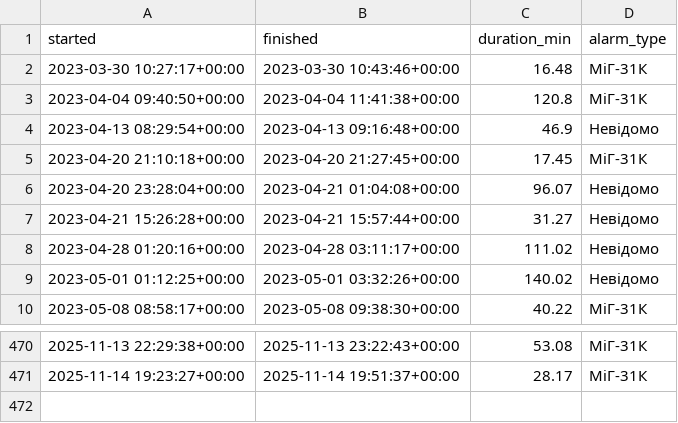
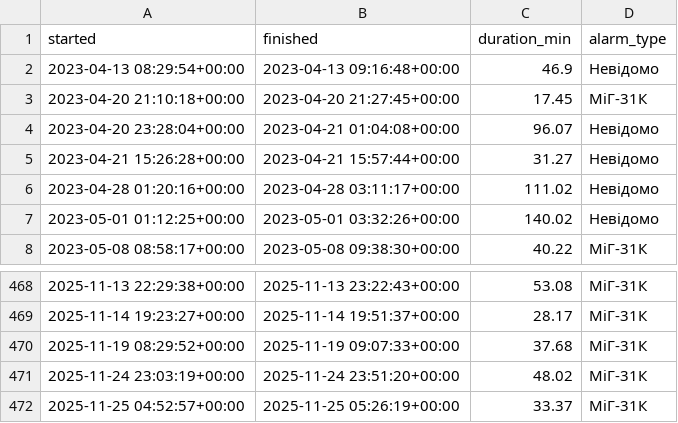
Before and after one commit to llevttarr/air-alarm-duration-prediction, a CSV file: datasets/tg_parsed_alarms.csv, drawn as a sheet; only a part is shown, gaps mark what is left out; removed rows and columns are numbered as before the commit, all else as after; the diff names each change by its address in the sheet, - before the commit and + after, or states it on an @@ line.

```diff
--- a/datasets/tg_parsed_alarms.csv
+++ b/datasets/tg_parsed_alarms.csv
-row 2: 2023-03-30 10:27:17+00:00 | 2023-03-30 10:43:46+00:00 | 16.48 | МіГ-31К
-row 3: 2023-04-04 09:40:50+00:00 | 2023-04-04 11:41:38+00:00 | 120.8 | МіГ-31К
+row 470: 2025-11-19 08:29:52+00:00 | 2025-11-19 09:07:33+00:00 | 37.68 | МіГ-31К
+row 471: 2025-11-24 23:03:19+00:00 | 2025-11-24 23:51:20+00:00 | 48.02 | МіГ-31К
+row 472: 2025-11-25 04:52:57+00:00 | 2025-11-25 05:26:19+00:00 | 33.37 | МіГ-31К
```
Also changed, not shown: tg_parser/lviv_alarm_messages.csv, 1 other file.
